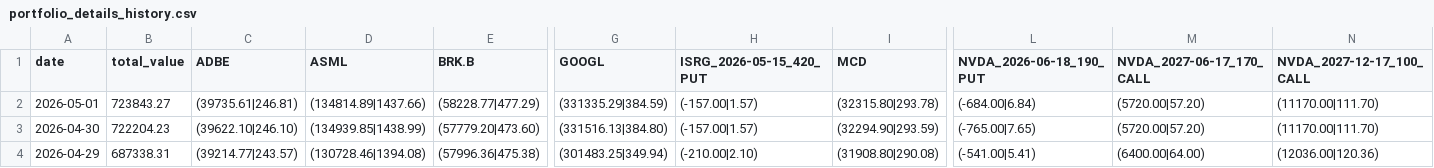
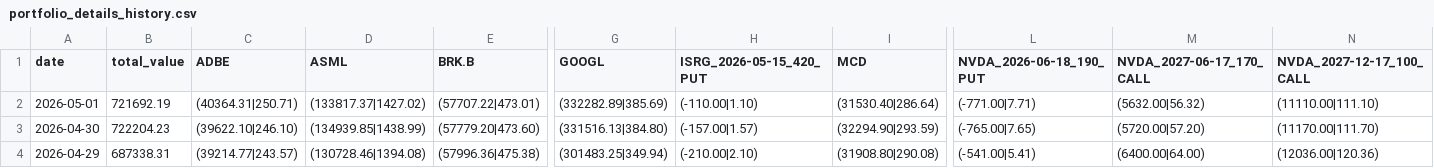
Before and after one commit to qingsongxi/stock, a CSV file: data/portfolio_details_history.csv, drawn as a sheet; only a part is shown, gaps mark what is left out; the diff covers the shown part only; the diff names each change by its address in the sheet, - before the commit and + after, or states it on an @@ line.

```diff
--- a/data/portfolio_details_history.csv
+++ b/data/portfolio_details_history.csv
-B2 (total_value): 723843.27
+B2 (total_value): 721692.19
-C2 (ADBE): (39735.61|246.81)
+C2 (ADBE): (40364.31|250.71)
-D2 (ASML): (134814.89|1437.66)
+D2 (ASML): (133817.37|1427.02)
-E2 (BRK.B): (58228.77|477.29)
+E2 (BRK.B): (57707.22|473.01)
-G2 (GOOGL): (331335.29|384.59)
+G2 (GOOGL): (332282.89|385.69)
-H2 (ISRG_2026-05-15_420_PUT): (-157.00|1.57)
+H2 (ISRG_2026-05-15_420_PUT): (-110.00|1.10)
-I2 (MCD): (32315.80|293.78)
+I2 (MCD): (31530.40|286.64)
-L2 (NVDA_2026-06-18_190_PUT): (-684.00|6.84)
+L2 (NVDA_2026-06-18_190_PUT): (-771.00|7.71)
-M2 (NVDA_2027-06-17_170_CALL): (5720.00|57.20)
+M2 (NVDA_2027-06-17_170_CALL): (5632.00|56.32)
-N2 (NVDA_2027-12-17_100_CALL): (11170.00|111.70)
+N2 (NVDA_2027-12-17_100_CALL): (11110.00|111.10)
```
Also changed, not shown: 2 edited cells elsewhere in this file, 6 other files.
